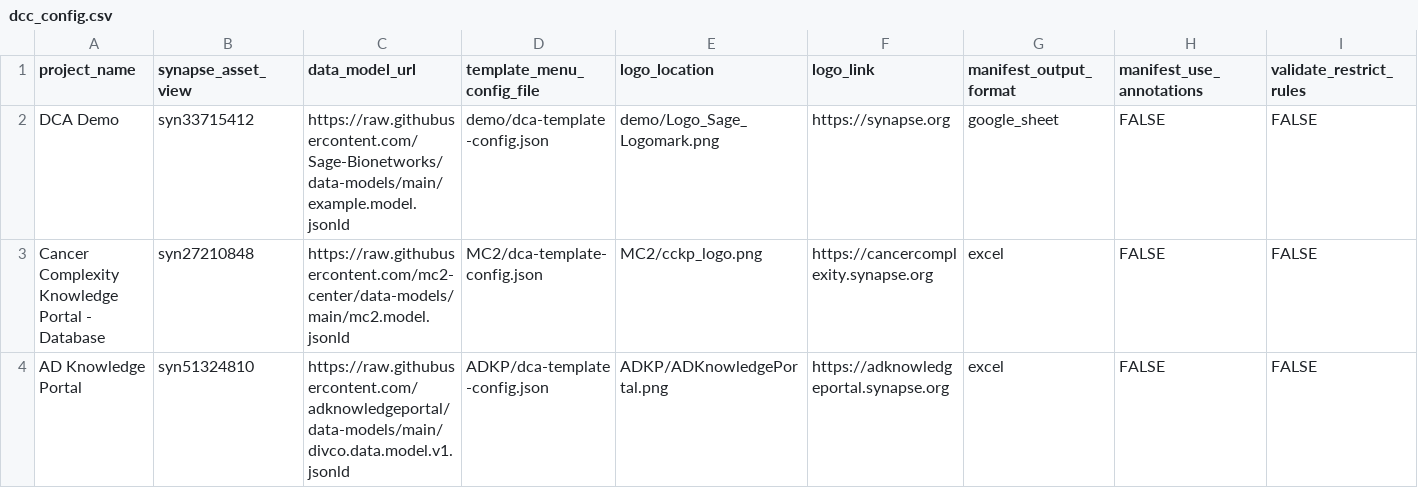
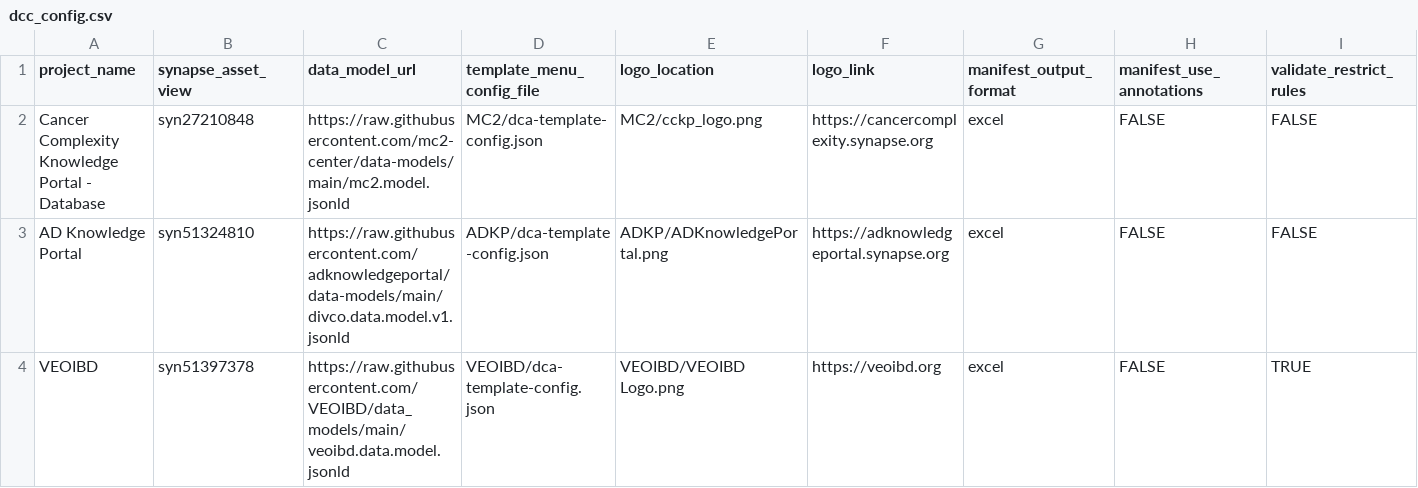
Before and after one commit to Sage-Bionetworks/data_curator_config, a CSV file: dcc_config.csv, drawn as a sheet; only a part is shown; the shorter side is filled out with more unchanged rows; rows hold the shown columns only; the diff names each change by its address in the sheet, - before the commit and + after, or states it on an @@ line.

Commit message:
remove demo from prod app
Remove DCA Demo from prod app

```diff
--- a/dcc_config.csv
+++ b/dcc_config.csv
-row 2: DCA Demo | syn33715412 | https://raw.githubusercontent.com/Sage-Bionetworks/data-models/main/example.model.jsonld | demo/dca-template-config.json | demo/Logo_Sage_Logomark.png | https://synapse.org | google_sheet | FALSE | FALSE
```
